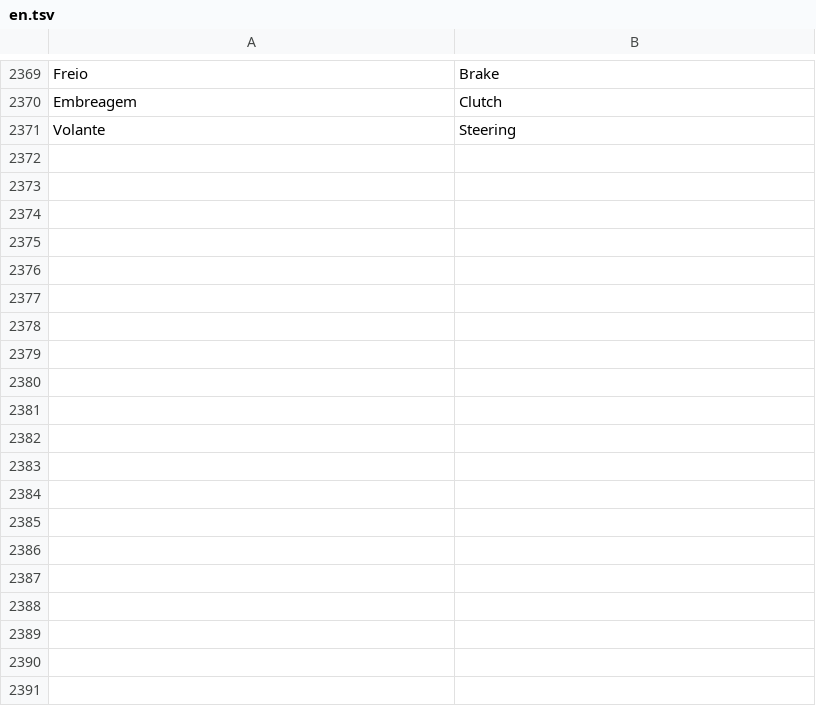
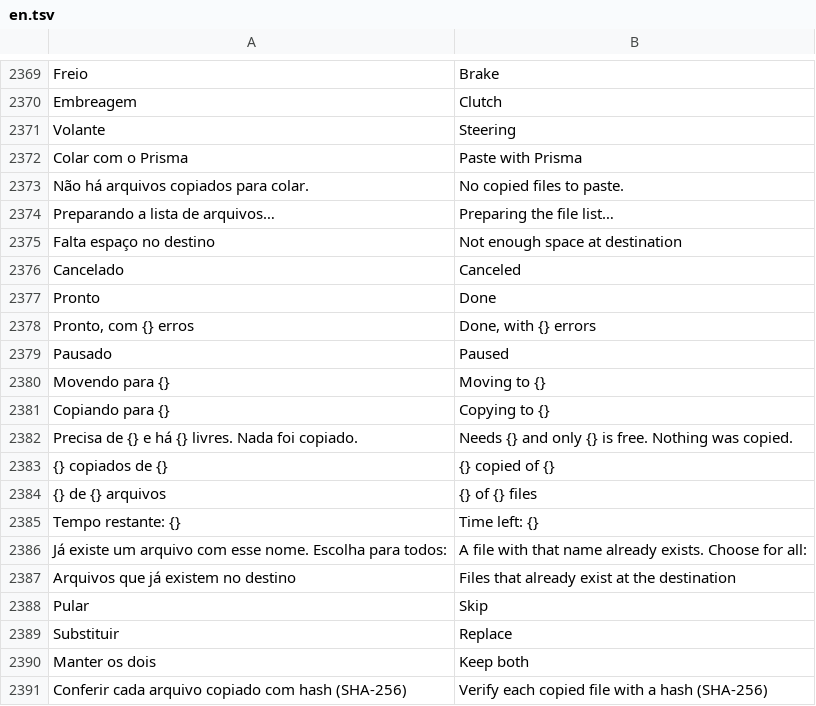
Before and after one commit to maliquem/Prisma, a TSV file: res/en.tsv, drawn as a sheet; only a part is shown, gaps mark what is left out; the diff covers the shown part only.

```diff
--- a/res/en.tsv
+++ b/res/en.tsv
@@ -2371 +2371,21 @@ Embreagem	Clutch
 Volante	Steering
+Colar com o Prisma	Paste with Prisma
+Não há arquivos copiados para colar.	No copied files to paste.
+Preparando a lista de arquivos…	Preparing the file list…
+Falta espaço no destino	Not enough space at destination
+Cancelado	Canceled
+Pronto	Done
+Pronto, com {} erros	Done, with {} errors
+Pausado	Paused
+Movendo para {}	Moving to {}
+Copiando para {}	Copying to {}
+Precisa de {} e há {} livres. Nada foi copiado.	Needs {} and only {} is free. Nothing was copied.
+{} copiados de {}	{} copied of {}
+{} de {} arquivos	{} of {} files
+Tempo restante: {}	Time left: {}
+Já existe um arquivo com esse nome. Escolha para todos:	A file with that name already exists. Choose for all:
+Arquivos que já existem no destino	Files that already exist at the destination
+Pular	Skip
+Substituir	Replace
+Manter os dois	Keep both
+Conferir cada arquivo copiado com hash (SHA-256)	Verify each copied file with a hash (SHA-256)
```
Also changed, not shown: 13 added rows elsewhere in this file, res/es.tsv, res/ru.tsv, 17 other files.
